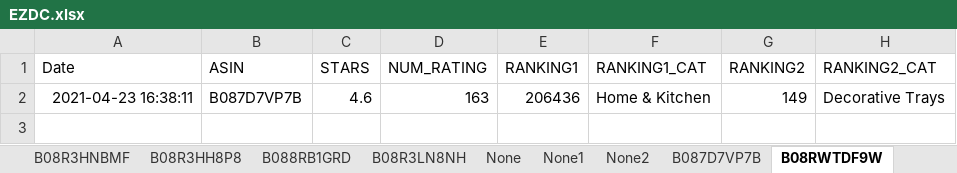
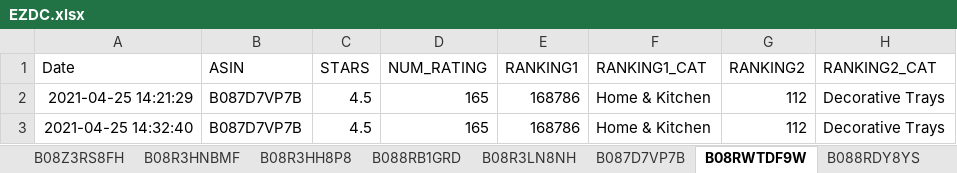
Before and after one commit to Nadozia/EZDC, an Excel workbook: EZDC.xlsx, sheet B08RWTDF9W, drawn as a sheet; values as stored, in another font and other column widths than the file's, no borders; removed rows and columns are numbered as before the commit, all else as after; the diff names each change by its address in the sheet, - before the commit and + after, or states it on an @@ line.

```diff
--- a/EZDC.xlsx (sheet B08RWTDF9W)
+++ b/EZDC.xlsx (sheet B08RWTDF9W)
-sheet tab: None
-sheet tab: None1
-sheet tab: None2
-row 2: 2021-04-23 16:38:11 | B087D7VP7B | 4.6 | 163 | 206436 | Home & Kitchen | 149 | Decorative Trays
+row 2: 2021-04-25 14:21:29 | B087D7VP7B | 4.5 | 165 | 168786 | Home & Kitchen | 112 | Decorative Trays
+row 3: 2021-04-25 14:32:40 | B087D7VP7B | 4.5 | 165 | 168786 | Home & Kitchen | 112 | Decorative Trays
```
Also changed, not shown: sheet B08R3LN8NH, sheet B087D7VP7B, sheet B08RYQ4YVW, sheet B08RDDR92G, sheet B08RDCBV6V, sheet B088RB1GRD, 30 more sheets, 1 other file.
